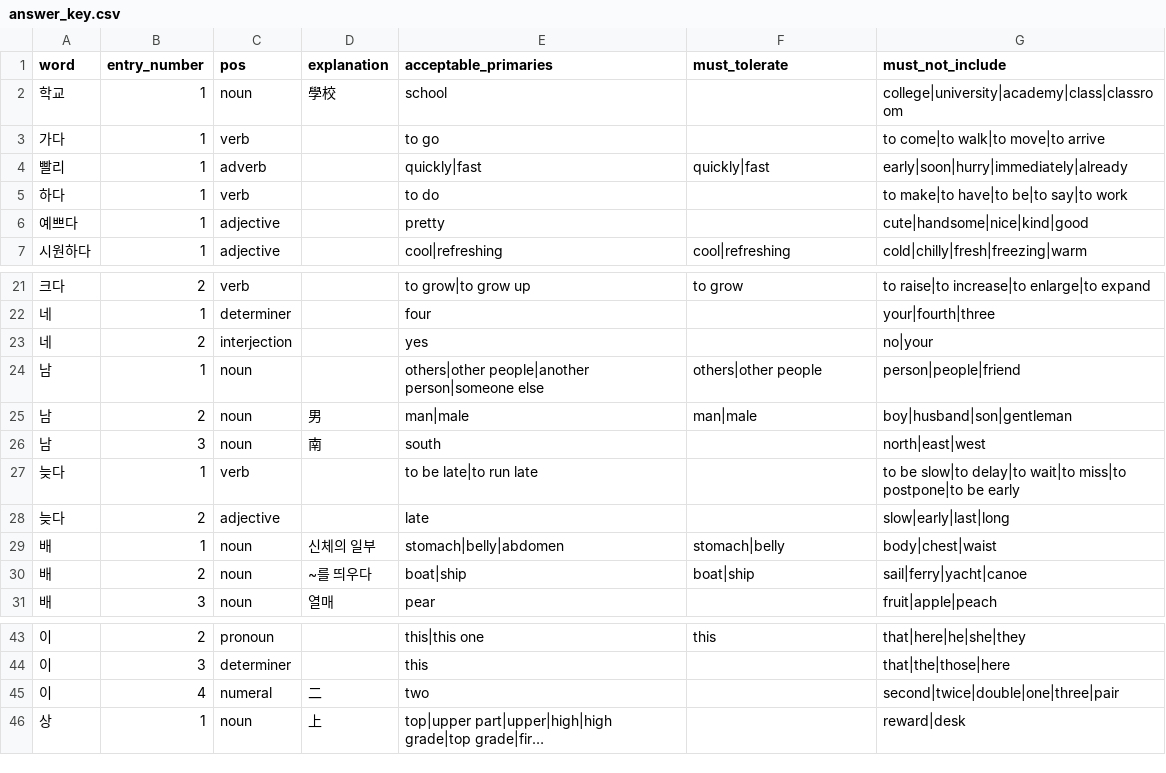
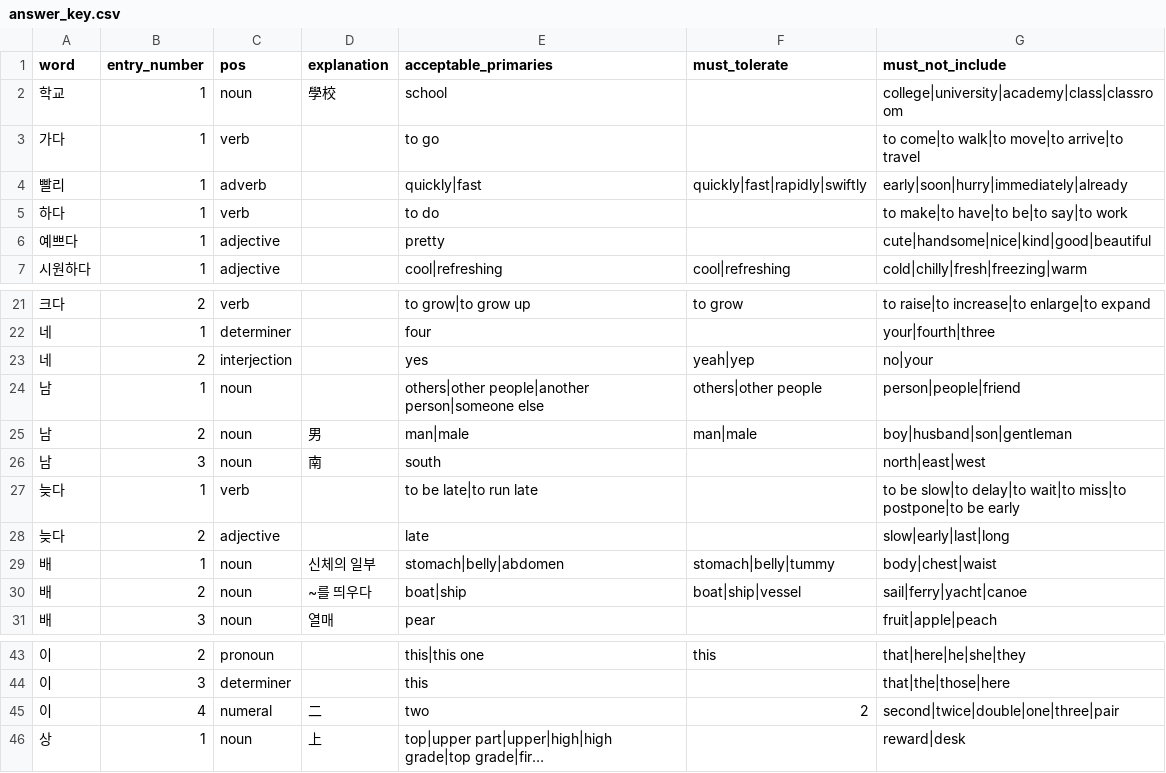
Before and after one commit to jctaylor11/language-app, a CSV file: backend/evals/word_glosses/answer_key.csv, drawn as a sheet; only a part is shown, gaps mark what is left out; long unchanged cells end in …; the diff names each change by its address in the sheet, - before the commit and + after, or states it on an @@ line.

Commit message:
feat: run first round of the gloss eval, update the answer key after reviewing unjudged glosses, and re-score round 1 against it
- Answer key is updated to improve it based on extra words that were generated in the batch, though this means the scores assigned to the previous rounds need to also be updated, so that they are comparable

```diff
--- a/backend/evals/word_glosses/answer_key.csv
+++ b/backend/evals/word_glosses/answer_key.csv
-G3 (must_not_include): to come|to walk|to move|to arrive
+G3 (must_not_include): to come|to walk|to move|to arrive|to travel
-F4 (must_tolerate): quickly|fast
+F4 (must_tolerate): quickly|fast|rapidly|swiftly
-G6 (must_not_include): cute|handsome|nice|kind|good
+G6 (must_not_include): cute|handsome|nice|kind|good|beautiful
-F23 (must_tolerate): (empty)
+F23 (must_tolerate): yeah|yep
-F29 (must_tolerate): stomach|belly
+F29 (must_tolerate): stomach|belly|tummy
-F30 (must_tolerate): boat|ship
+F30 (must_tolerate): boat|ship|vessel
-F45 (must_tolerate): (empty)
+F45 (must_tolerate): 2
```
Also changed, not shown: 6 other files.
